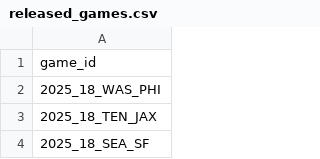
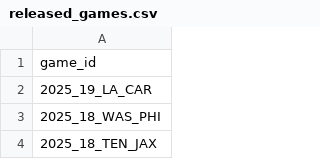
Before and after one commit to nflverse/nflverse-pbp-internal, a CSV file: released_games.csv, drawn as a sheet; only a part is shown; the shorter side is filled out with more unchanged rows; the diff names each change by its address in the sheet, - before the commit and + after, or states it on an @@ line.

```diff
--- a/released_games.csv
+++ b/released_games.csv
+row 2: 2025_19_LA_CAR
```
